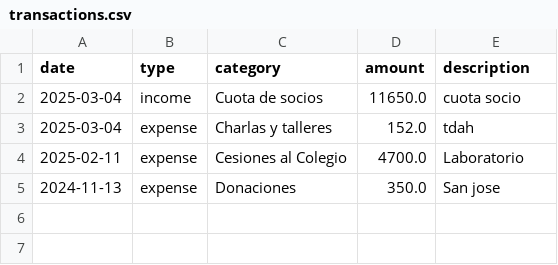
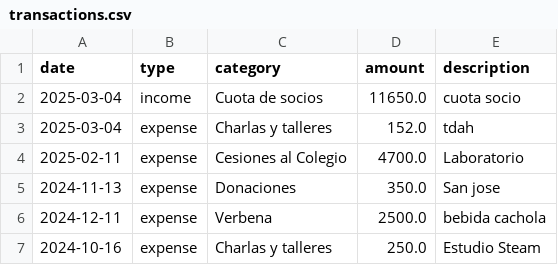
Before and after one commit to rmorpir/ampacontaweb, a CSV file: data/transactions.csv, drawn as a sheet; the diff names each change by its address in the sheet, - before the commit and + after, or states it on an @@ line.

```diff
--- a/data/transactions.csv
+++ b/data/transactions.csv
+row 6: 2024-12-11 | expense | Verbena | 2500.0 | bebida cachola
+row 7: 2024-10-16 | expense | Charlas y talleres | 250.0 | Estudio Steam
```
Also changed, not shown: 1 other file.
